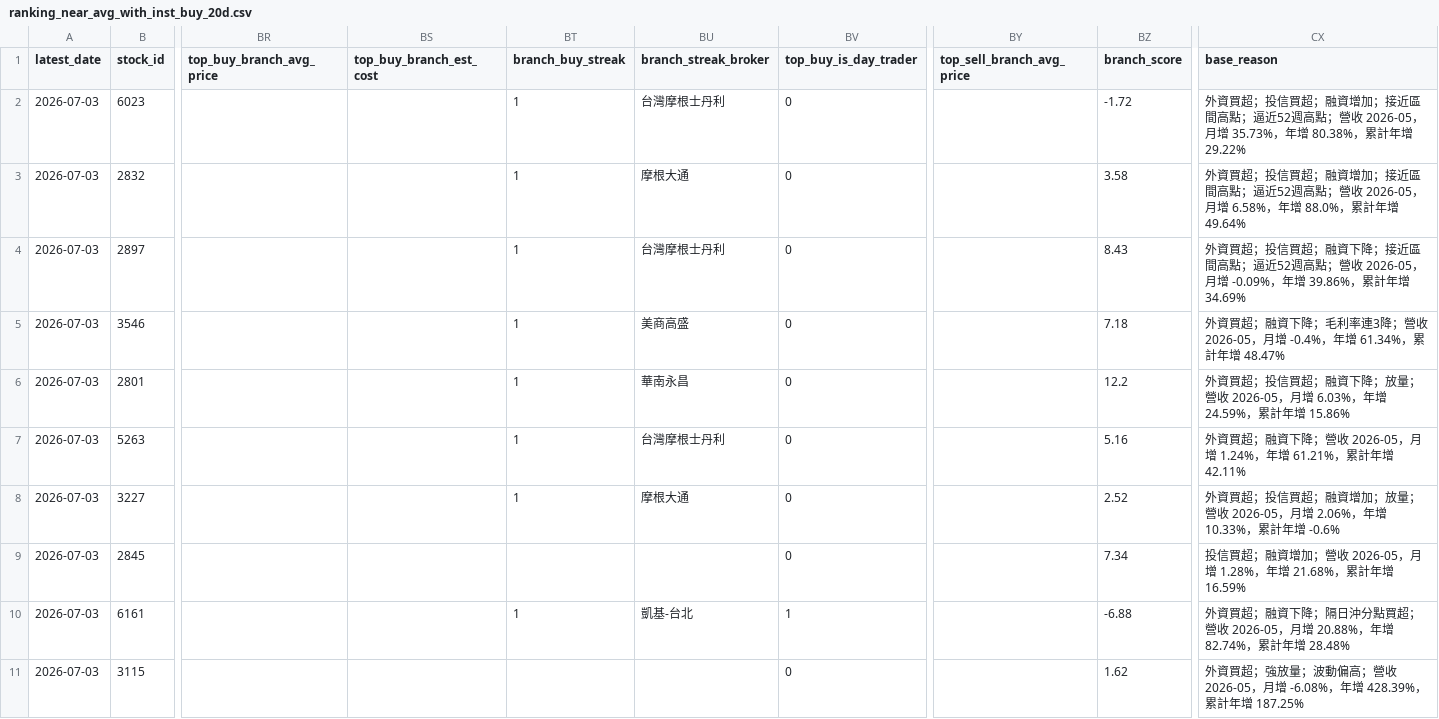
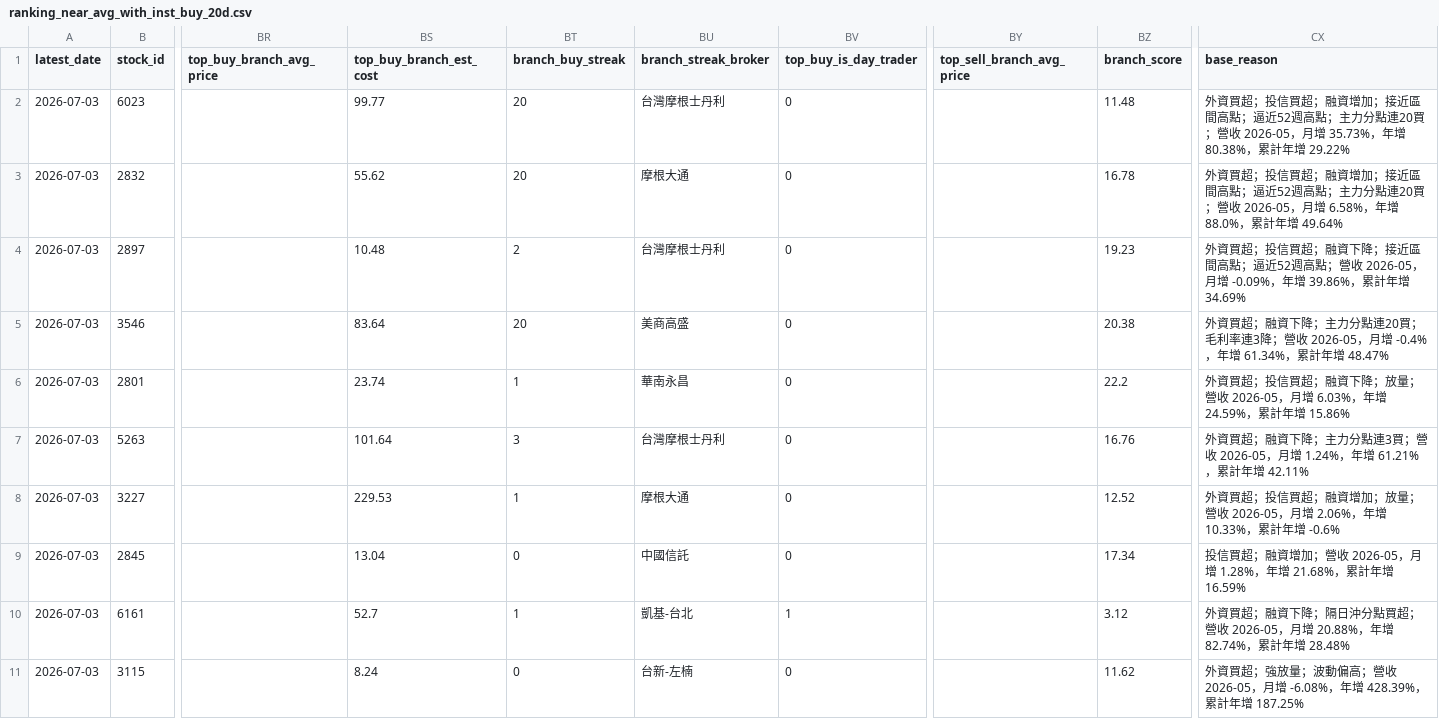
Before and after one commit to wenyen-hsu/stock, a CSV file: reports/ranking_near_avg_with_inst_buy_20d.csv, drawn as a sheet; only a part is shown, gaps mark what is left out; the diff covers the shown part only; the diff names each change by its address in the sheet, - before the commit and + after, or states it on an @@ line.

```diff
--- a/reports/ranking_near_avg_with_inst_buy_20d.csv
+++ b/reports/ranking_near_avg_with_inst_buy_20d.csv
-BS2 (top_buy_branch_est_cost): (empty)
+BS2 (top_buy_branch_est_cost): 99.77
-BT2:BT3 (branch_buy_streak): 1
+BT2:BT3 (branch_buy_streak): 20
-BZ2 (branch_score): -1.72
+BZ2 (branch_score): 11.48
-CX2 (base_reason): …週高點；營收 2026-05…
+CX2 (base_reason): …週高點；主力分點連20買；營收 2026-05…
-BS3 (top_buy_branch_est_cost): (empty)
+BS3 (top_buy_branch_est_cost): 55.62
-BZ3 (branch_score): 3.58
+BZ3 (branch_score): 16.78
-CX3 (base_reason): …週高點；營收 2026-05…
+CX3 (base_reason): …週高點；主力分點連20買；營收 2026-05…
-BS4 (top_buy_branch_est_cost): (empty)
+BS4 (top_buy_branch_est_cost): 10.48
-BT4 (branch_buy_streak): 1
+BT4 (branch_buy_streak): 2
-BZ4 (branch_score): 8.43
+BZ4 (branch_score): 19.23
-BS5 (top_buy_branch_est_cost): (empty)
+BS5 (top_buy_branch_est_cost): 83.64
-BT5 (branch_buy_streak): 1
+BT5 (branch_buy_streak): 20
-BZ5 (branch_score): 7.18
+BZ5 (branch_score): 20.38
-CX5 (base_reason): …資下降；毛利率連…
+CX5 (base_reason): …資下降；主力分點連20買；毛利率連…
-BS6 (top_buy_branch_est_cost): (empty)
+BS6 (top_buy_branch_est_cost): 23.74
-BZ6 (branch_score): 12.2
+BZ6 (branch_score): 22.2
-BS7 (top_buy_branch_est_cost): (empty)
+BS7 (top_buy_branch_est_cost): 101.64
-BT7 (branch_buy_streak): 1
+BT7 (branch_buy_streak): 3
-BZ7 (branch_score): 5.16
+BZ7 (branch_score): 16.76
-CX7 (base_reason): …資下降；營收 2026-05…
+CX7 (base_reason): …資下降；主力分點連3買；營收 2026-05…
-BS8 (top_buy_branch_est_cost): (empty)
+BS8 (top_buy_branch_est_cost): 229.53
-BZ8 (branch_score): 2.52
+BZ8 (branch_score): 12.52
-BS9 (top_buy_branch_est_cost): (empty)
+BS9 (top_buy_branch_est_cost): 13.04
-BT9 (branch_buy_streak): (empty)
+BT9 (branch_buy_streak): 0
-BU9 (branch_streak_broker): (empty)
+BU9 (branch_streak_broker): 中國信託
-BZ9 (branch_score): 7.34
+BZ9 (branch_score): 17.34
-BS10 (top_buy_branch_est_cost): (empty)
+BS10 (top_buy_branch_est_cost): 52.7
-BZ10 (branch_score): -6.88
+BZ10 (branch_score): 3.12
-BS11 (top_buy_branch_est_cost): (empty)
+BS11 (top_buy_branch_est_cost): 8.24
-BT11 (branch_buy_streak): (empty)
+BT11 (branch_buy_streak): 0
-BU11 (branch_streak_broker): (empty)
+BU11 (branch_streak_broker): 台新-左楠
-BZ11 (branch_score): 1.62
+BZ11 (branch_score): 11.62
```
Also changed, not shown: 148 edited cells elsewhere in this file, reports/ranking_chip_score_20d.csv, reports/ranking_inst_buy_volume_20d.csv, 19 other files.
